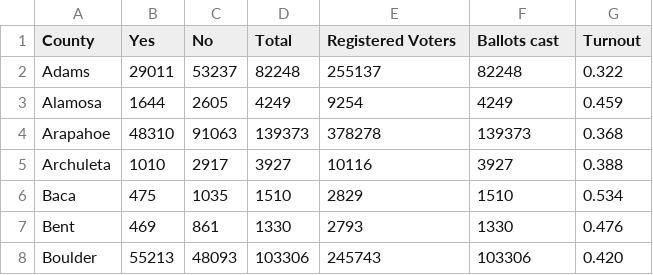
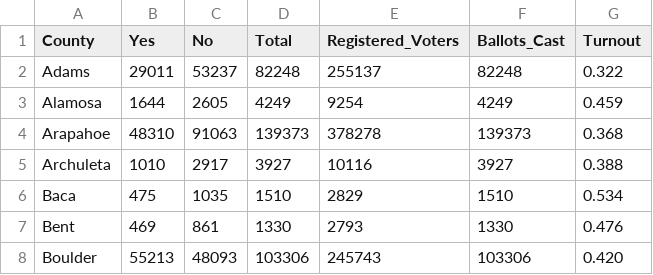
Before and after one commit to blehman/colorado_voting, a CSV file: data/amendment66_v2.csv, drawn as a sheet; only a part is shown.

Commit message:
Update amendment66_v2.csv

```diff
--- a/data/amendment66_v2.csv
+++ b/data/amendment66_v2.csv
@@ -1,2 +1,2 @@
-County,Yes,No,Total,Registered Voters,Ballots cast,Turnout
+County,Yes,No,Total,Registered_Voters,Ballots_Cast,Turnout
 Adams,29011,53237,82248,255137,82248,0.322
```
